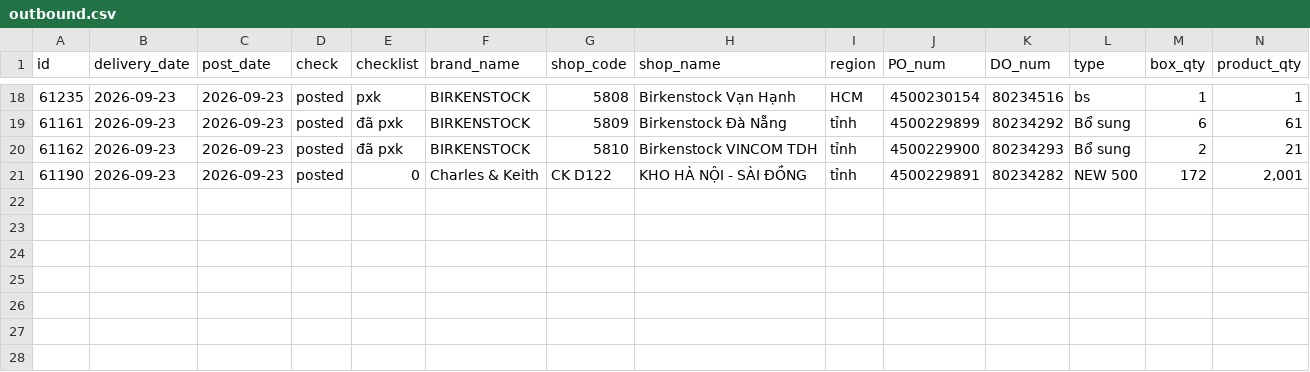
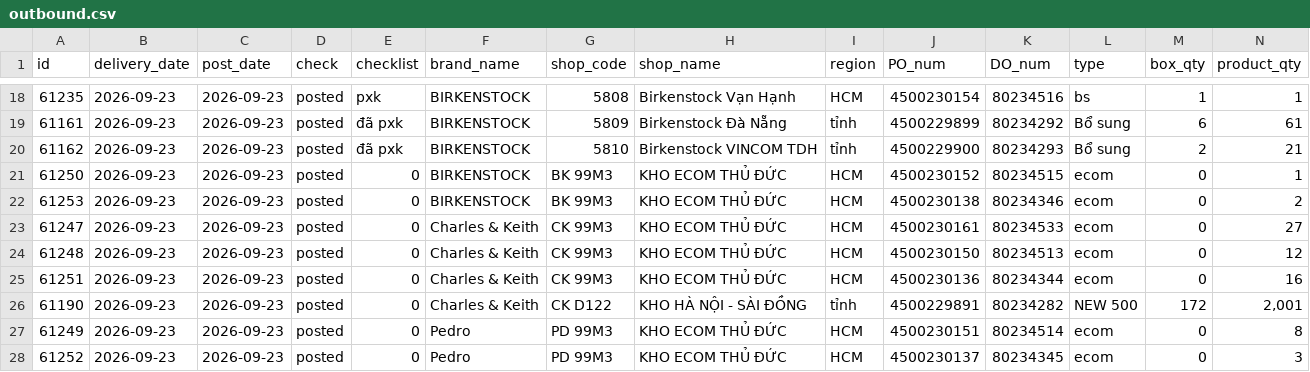
Before and after one commit to thuanmaison113-boop/report, a CSV file: outbound.csv, drawn as a sheet; only a part is shown, gaps mark what is left out; rows hold the shown columns only; the diff names each change by its address in the sheet, - before the commit and + after, or states it on an @@ line.

Commit message:
Update data 2026-09-23 16:40

```diff
--- a/outbound.csv
+++ b/outbound.csv
+row 21: 61250 | 2026-09-23 | 2026-09-23 | posted | 0 | BIRKENSTOCK | BK 99M3 | KHO ECOM THỦ ĐỨC | HCM | 4500230152 | 80234515 | ecom | 0 | 1
+row 22: 61253 | 2026-09-23 | 2026-09-23 | posted | 0 | BIRKENSTOCK | BK 99M3 | KHO ECOM THỦ ĐỨC | HCM | 4500230138 | 80234346 | ecom | 0 | 2
+row 23: 61247 | 2026-09-23 | 2026-09-23 | posted | 0 | Charles & Keith | CK 99M3 | KHO ECOM THỦ ĐỨC | HCM | 4500230161 | 80234533 | ecom | 0 | 27
+row 24: 61248 | 2026-09-23 | 2026-09-23 | posted | 0 | Charles & Keith | CK 99M3 | KHO ECOM THỦ ĐỨC | HCM | 4500230150 | 80234513 | ecom | 0 | 12
+row 25: 61251 | 2026-09-23 | 2026-09-23 | posted | 0 | Charles & Keith | CK 99M3 | KHO ECOM THỦ ĐỨC | HCM | 4500230136 | 80234344 | ecom | 0 | 16
+row 27: 61249 | 2026-09-23 | 2026-09-23 | posted | 0 | Pedro | PD 99M3 | KHO ECOM THỦ ĐỨC | HCM | 4500230151 | 80234514 | ecom | 0 | 8
+row 28: 61252 | 2026-09-23 | 2026-09-23 | posted | 0 | Pedro | PD 99M3 | KHO ECOM THỦ ĐỨC | HCM | 4500230137 | 80234345 | ecom | 0 | 3
```
